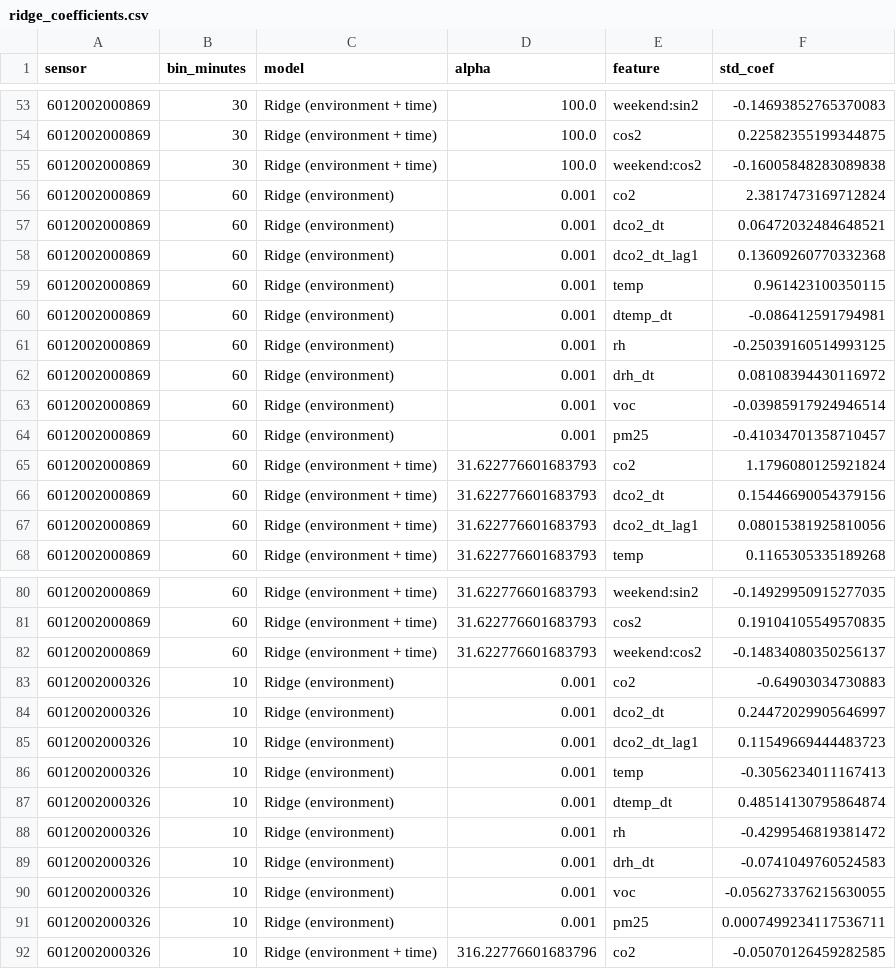
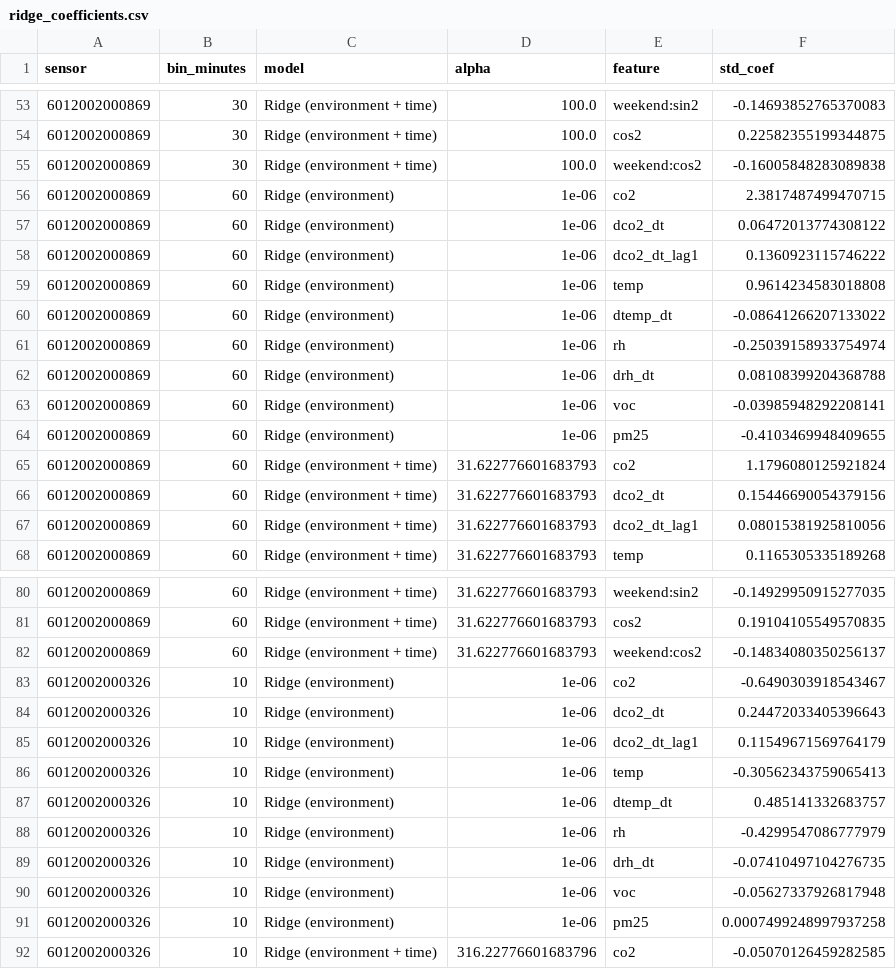
Before and after one commit to Austen4/MMA3001_Project, a CSV file: results/linear_models/ridge_coefficients.csv, drawn as a sheet; only a part is shown, gaps mark what is left out; the diff covers the shown part only.

```diff
--- a/results/linear_models/ridge_coefficients.csv
+++ b/results/linear_models/ridge_coefficients.csv
@@ -55,11 +55,11 @@ sensor,bin_minutes,model,alpha,feature,std_coef
 6012002000869,30,Ridge (environment + time),100.0,weekend:cos2,-0.16005848283089838
-6012002000869,60,Ridge (environment),0.001,co2,2.3817473169712824
-6012002000869,60,Ridge (environment),0.001,dco2_dt,0.06472032484648521
-6012002000869,60,Ridge (environment),0.001,dco2_dt_lag1,0.13609260770332368
-6012002000869,60,Ridge (environment),0.001,temp,0.961423100350115
-6012002000869,60,Ridge (environment),0.001,dtemp_dt,-0.086412591794981
-6012002000869,60,Ridge (environment),0.001,rh,-0.25039160514993125
-6012002000869,60,Ridge (environment),0.001,drh_dt,0.08108394430116972
-6012002000869,60,Ridge (environment),0.001,voc,-0.03985917924946514
-6012002000869,60,Ridge (environment),0.001,pm25,-0.41034701358710457
+6012002000869,60,Ridge (environment),1e-06,co2,2.3817487499470715
+6012002000869,60,Ridge (environment),1e-06,dco2_dt,0.06472013774308122
+6012002000869,60,Ridge (environment),1e-06,dco2_dt_lag1,0.1360923115746222
+6012002000869,60,Ridge (environment),1e-06,temp,0.9614234583018808
+6012002000869,60,Ridge (environment),1e-06,dtemp_dt,-0.08641266207133022
+6012002000869,60,Ridge (environment),1e-06,rh,-0.25039158933754974
+6012002000869,60,Ridge (environment),1e-06,drh_dt,0.08108399204368788
+6012002000869,60,Ridge (environment),1e-06,voc,-0.03985948292208141
+6012002000869,60,Ridge (environment),1e-06,pm25,-0.4103469948409655
 6012002000869,60,Ridge (environment + time),31.622776601683793,co2,1.1796080125921824
@@ -82,11 +82,11 @@ sensor,bin_minutes,model,alpha,feature,std_coef
 6012002000869,60,Ridge (environment + time),31.622776601683793,weekend:cos2,-0.14834080350256137
-6012002000326,10,Ridge (environment),0.001,co2,-0.64903034730883
-6012002000326,10,Ridge (environment),0.001,dco2_dt,0.24472029905646997
-6012002000326,10,Ridge (environment),0.001,dco2_dt_lag1,0.11549669444483723
-6012002000326,10,Ridge (environment),0.001,temp,-0.3056234011167413
-6012002000326,10,Ridge (environment),0.001,dtemp_dt,0.48514130795864874
-6012002000326,10,Ridge (environment),0.001,rh,-0.4299546819381472
-6012002000326,10,Ridge (environment),0.001,drh_dt,-0.0741049760524583
-6012002000326,10,Ridge (environment),0.001,voc,-0.056273376215630055
-6012002000326,10,Ridge (environment),0.001,pm25,0.0007499234117536711
+6012002000326,10,Ridge (environment),1e-06,co2,-0.6490303918543467
+6012002000326,10,Ridge (environment),1e-06,dco2_dt,0.24472033405396643
+6012002000326,10,Ridge (environment),1e-06,dco2_dt_lag1,0.11549671569764179
+6012002000326,10,Ridge (environment),1e-06,temp,-0.30562343759065413
+6012002000326,10,Ridge (environment),1e-06,dtemp_dt,0.485141332683757
+6012002000326,10,Ridge (environment),1e-06,rh,-0.4299547086777979
+6012002000326,10,Ridge (environment),1e-06,drh_dt,-0.07410497104276735
+6012002000326,10,Ridge (environment),1e-06,voc,-0.05627337926817948
+6012002000326,10,Ridge (environment),1e-06,pm25,0.0007499248997937258
 6012002000326,10,Ridge (environment + time),316.22776601683796,co2,-0.05070126459282585
```
Also changed, not shown: 72 edited cells elsewhere in this file, results/linear_models/cv_folds.csv, results/linear_models/holdout_metrics.csv, 14 other files.
